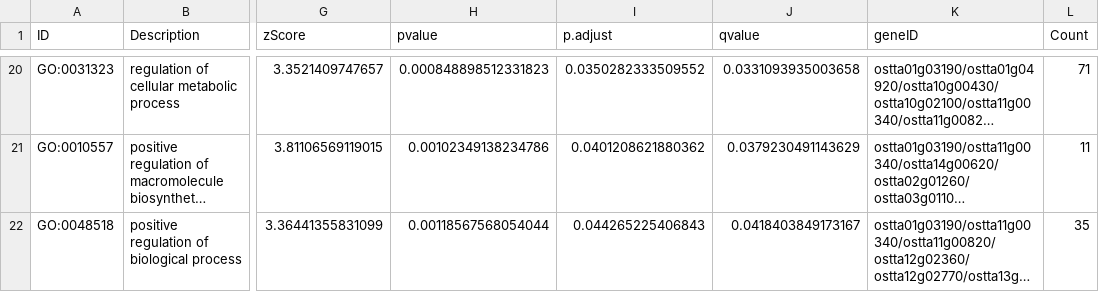
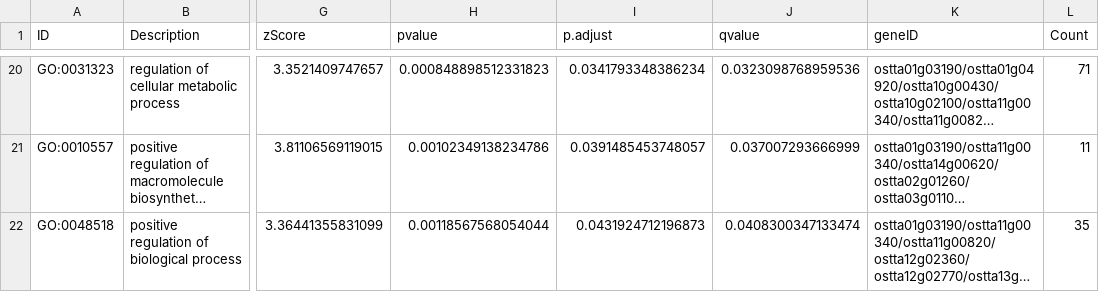
Before and after one commit to XristinaAr/ECTOR, a TSV file: go_enrichment_k4.tsv, drawn as a sheet; only a part is shown, gaps mark what is left out; long unchanged cells end in …; the diff covers the shown part only; the diff names each change by its address in the sheet, - before the commit and + after, or states it on an @@ line.

```diff
--- a/go_enrichment_k4.tsv
+++ b/go_enrichment_k4.tsv
-I20 (p.adjust): 0.0350282333509552
+I20 (p.adjust): 0.0341793348386234
-J20 (qvalue): 0.0331093935003658
+J20 (qvalue): 0.0323098768959536
-I21 (p.adjust): 0.0401208621880362
+I21 (p.adjust): 0.0391485453748057
-J21 (qvalue): 0.0379230491143629
+J21 (qvalue): 0.037007293666999
-I22 (p.adjust): 0.044265225406843
+I22 (p.adjust): 0.0431924712196873
-J22 (qvalue): 0.0418403849173167
+J22 (qvalue): 0.0408300347133474
```
Also changed, not shown: 1 removed row and 40 edited cells elsewhere in this file, tables/H3K4me3_LL_20C_peak_annotation.tsv, 5 other files.
